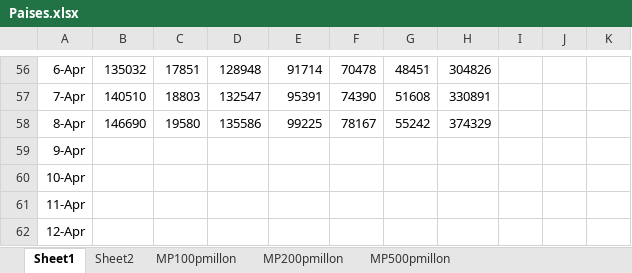
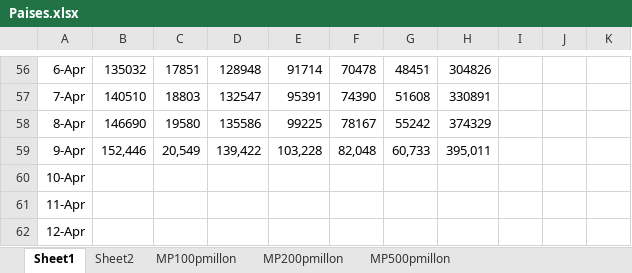
Before and after one commit to nava17490/PowerBI_Covid, an Excel workbook: Sources/Paises.xlsx, sheet Sheet1, drawn as a sheet; only a part is shown, gaps mark what is left out; values as stored, in another font and other column widths than the file's, no borders; charts and pictures not drawn; the diff names each change by its address in the sheet, - before the commit and + after, or states it on an @@ line.

```diff
--- a/Sources/Paises.xlsx (sheet Sheet1)
+++ b/Sources/Paises.xlsx (sheet Sheet1)
-B59: (empty)
+B59: 152,446
-C59: (empty)
+C59: 20,549
-D59: (empty)
+D59: 139,422
-E59: (empty)
+E59: 103,228
-F59: (empty)
+F59: 82,048
-G59: (empty)
+G59: 60,733
-H59: (empty)
+H59: 395,011
```
Also changed, not shown: sheet MP100pmillon, sheet MP200pmillon, sheet MP500pmillon, charts or pictures, 5 other files.
